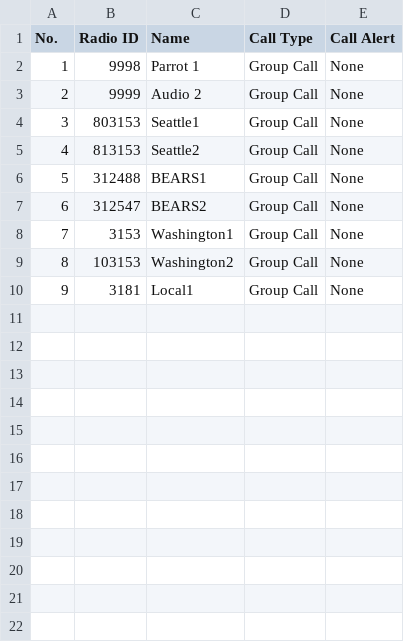
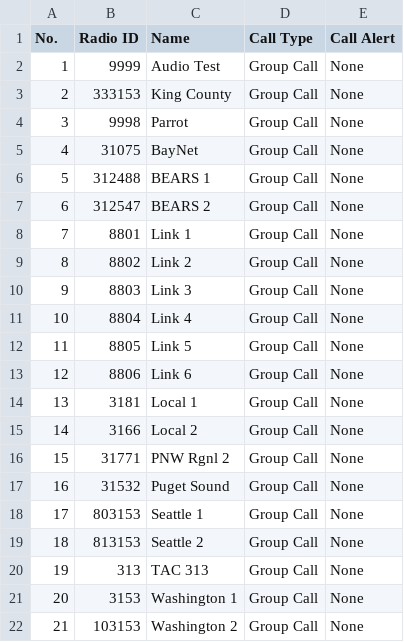
Before and after one commit to QCaudron/repeater_roundabout, a CSV file: assets/programming_files/d878-talk-groups.csv, drawn as a sheet; removed rows and columns are numbered as before the commit, all else as after; the diff names each change by its address in the sheet, - before the commit and + after, or states it on an @@ line.

Commit message:
Generate talk-groups CSV from seattledmr.org

```diff
--- a/assets/programming_files/d878-talk-groups.csv
+++ b/assets/programming_files/d878-talk-groups.csv
+row 2: 1 | 9999 | Audio Test | Group Call | None
+row 3: 2 | 333153 | King County | Group Call | None
@@ column A (No.) renumbered between rows 4 and 22 @@
-C4 (Name): Parrot 1
+C4 (Name): Parrot
+row 5: 4 | 31075 | BayNet | Group Call | None
+row 6: 5 | 312488 | BEARS 1 | Group Call | None
+row 7: 6 | 312547 | BEARS 2 | Group Call | None
+row 8: 7 | 8801 | Link 1 | Group Call | None
-B9 (Radio ID): 9999
+B9 (Radio ID): 8802
-C9 (Name): Audio 2
+C9 (Name): Link 2
+row 10: 9 | 8803 | Link 3 | Group Call | None
+row 11: 10 | 8804 | Link 4 | Group Call | None
+row 12: 11 | 8805 | Link 5 | Group Call | None
+row 13: 12 | 8806 | Link 6 | Group Call | None
+row 14: 13 | 3181 | Local 1 | Group Call | None
+row 15: 14 | 3166 | Local 2 | Group Call | None
+row 16: 15 | 31771 | PNW Rgnl 2 | Group Call | None
+row 17: 16 | 31532 | Puget Sound | Group Call | None
-C18 (Name): Seattle1
+C18 (Name): Seattle 1
-C19 (Name): Seattle2
+C19 (Name): Seattle 2
-B20 (Radio ID): 312488
+B20 (Radio ID): 313
-C20 (Name): BEARS1
+C20 (Name): TAC 313
-row 7: 6 | 312547 | BEARS2 | Group Call | None
-C21 (Name): Washington1
+C21 (Name): Washington 1
-C22 (Name): Washington2
+C22 (Name): Washington 2
-row 10: 9 | 3181 | Local1 | Group Call | None
```
Also changed, not shown: 3 other files.
